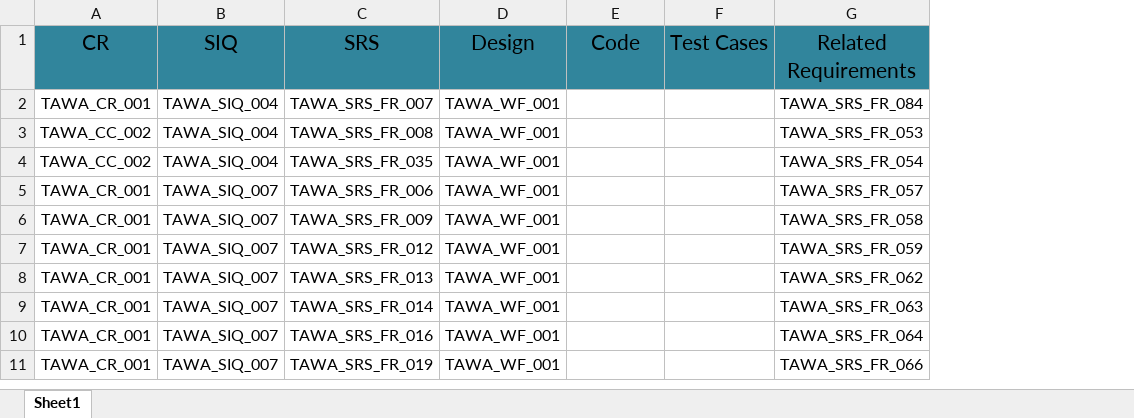
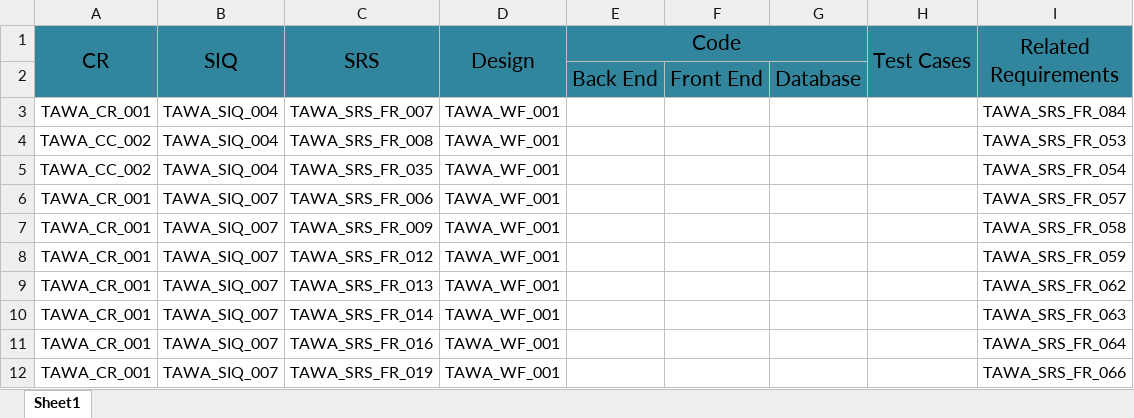
Before and after one commit to asmaahamdy250/Travel-Adviser-Web-Application, an Excel workbook: Requirements/Technical Requirements/Traceability Matrix/TAWA_RTM.xlsx, sheet Sheet1, drawn as a sheet; only a part is shown; values as stored, in another font and other column widths than the file's, no borders; addresses are those after the commit; the diff names each change by its address in the sheet, - before the commit and + after, or states it on an @@ line.

Commit message:
RTM design is updated

```diff
--- a/Requirements/Technical Requirements/Traceability Matrix/TAWA_RTM.xlsx (sheet Sheet1)
+++ b/Requirements/Technical Requirements/Traceability Matrix/TAWA_RTM.xlsx (sheet Sheet1)
+column F, empty
+column G, empty
+A1:A2 merged
+B1:B2 merged
+C1:C2 merged
+D1:D2 merged
+E1:G1 merged
+H1:H2 merged
+I1:I2 merged
+row 2:  |  |  |  | Back End | Front End | Database
```
